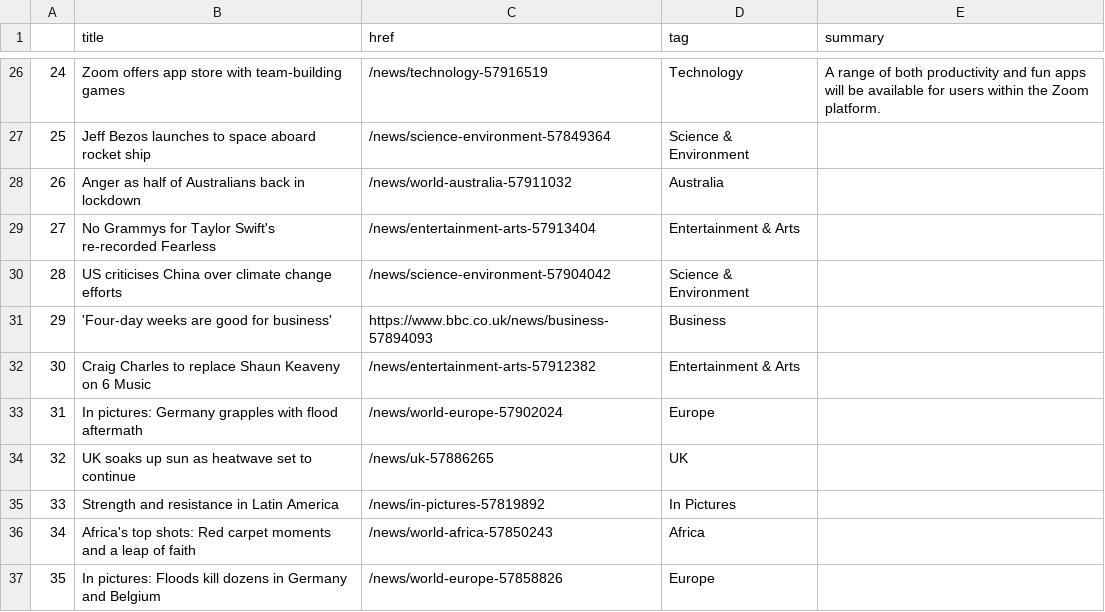
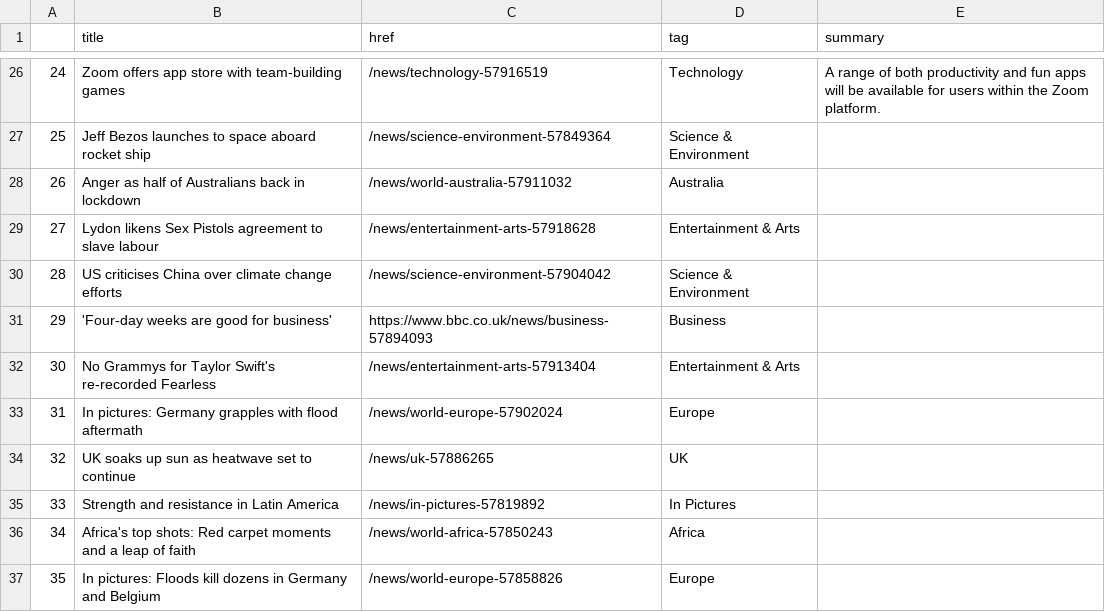
Before and after one commit to ichinichichi/automatic-scraper, a CSV file: bbc-headlines.csv, drawn as a sheet; only a part is shown, gaps mark what is left out.

```diff
--- a/bbc-headlines.csv
+++ b/bbc-headlines.csv
@@ -28,6 +28,6 @@
 26,Anger as half of Australians back in lockdown,/news/world-australia-57911032,Australia,
-27,No Grammys for Taylor Swift's re-recorded Fearless,/news/entertainment-arts-57913404,Entertainment & Arts,
+27,Lydon likens Sex Pistols agreement to slave labour,/news/entertainment-arts-57918628,Entertainment & Arts,
 28,US criticises China over climate change efforts,/news/science-environment-57904042,Science & Environment,
 29,'Four-day weeks are good for business',https://www.bbc.co.uk/news/business-57894093,Business,
-30,Craig Charles to replace Shaun Keaveny on 6 Music,/news/entertainment-arts-57912382,Entertainment & Arts,
+30,No Grammys for Taylor Swift's re-recorded Fearless,/news/entertainment-arts-57913404,Entertainment & Arts,
 31,In pictures: Germany grapples with flood aftermath,/news/world-europe-57902024,Europe,
```
